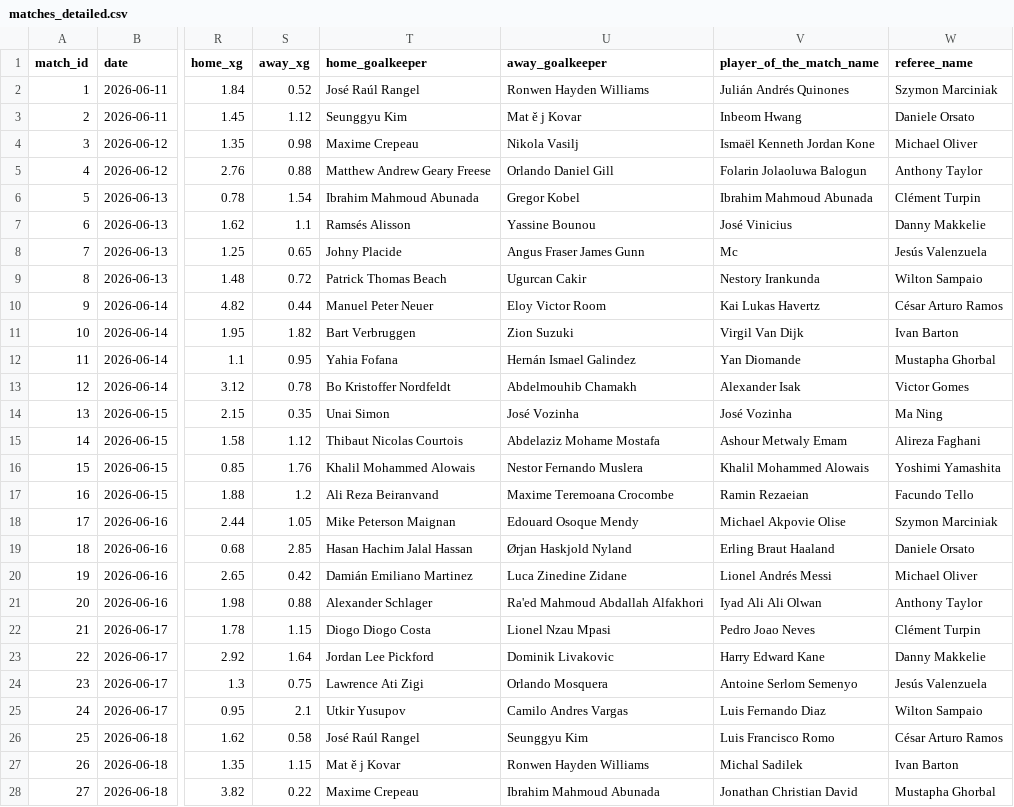
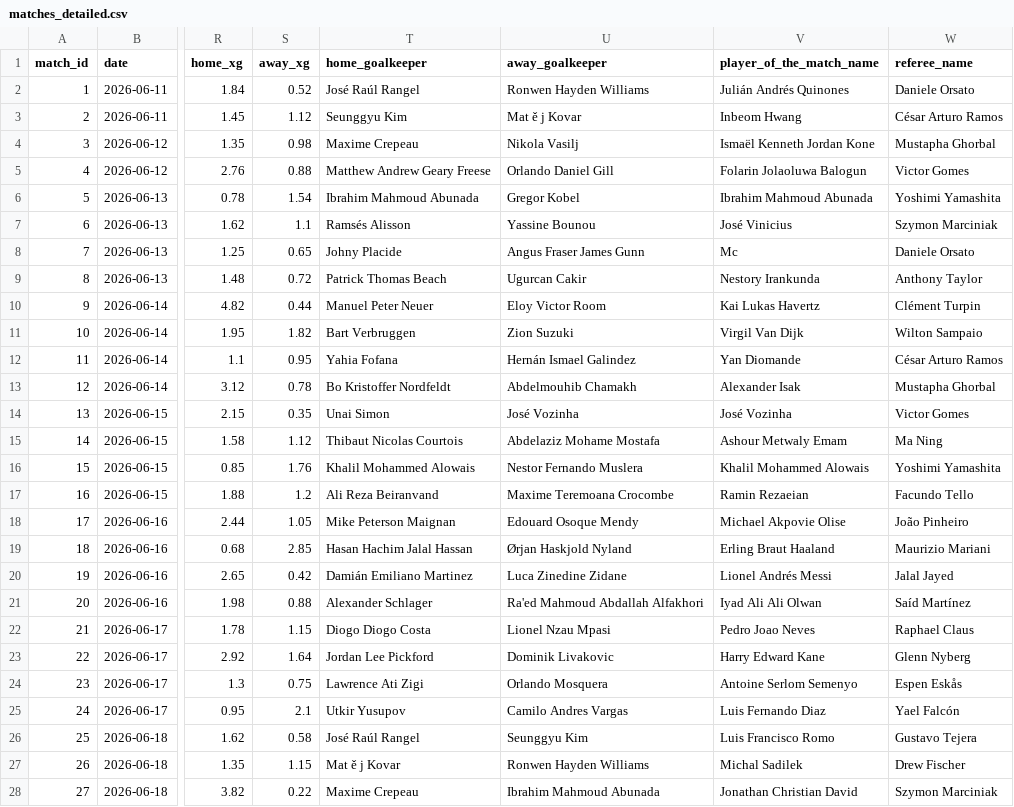
Before and after one commit to mominullptr/FIFA-World-Cup-2026-Dataset, a CSV file: matches_detailed.csv, drawn as a sheet; only a part is shown, gaps mark what is left out; the diff covers the shown part only; the diff names each change by its address in the sheet, - before the commit and + after, or states it on an @@ line.

```diff
--- a/matches_detailed.csv
+++ b/matches_detailed.csv
-W2 (referee_name): Szymon Marciniak
+W2 (referee_name): Daniele Orsato
-W3 (referee_name): Daniele Orsato
+W3 (referee_name): César Arturo Ramos
-W4 (referee_name): Michael Oliver
+W4 (referee_name): Mustapha Ghorbal
-W5 (referee_name): Anthony Taylor
+W5 (referee_name): Victor Gomes
-W6 (referee_name): Clément Turpin
+W6 (referee_name): Yoshimi Yamashita
-W7 (referee_name): Danny Makkelie
+W7 (referee_name): Szymon Marciniak
-W8 (referee_name): Jesús Valenzuela
+W8 (referee_name): Daniele Orsato
-W9 (referee_name): Wilton Sampaio
+W9 (referee_name): Anthony Taylor
-W10 (referee_name): César Arturo Ramos
+W10 (referee_name): Clément Turpin
-W11 (referee_name): Ivan Barton
+W11 (referee_name): Wilton Sampaio
-W12 (referee_name): Mustapha Ghorbal
+W12 (referee_name): César Arturo Ramos
-W13 (referee_name): Victor Gomes
+W13 (referee_name): Mustapha Ghorbal
-W14 (referee_name): Ma Ning
+W14 (referee_name): Victor Gomes
-W15 (referee_name): Alireza Faghani
+W15 (referee_name): Ma Ning
-W18 (referee_name): Szymon Marciniak
+W18 (referee_name): João Pinheiro
-W19 (referee_name): Daniele Orsato
+W19 (referee_name): Maurizio Mariani
-W20 (referee_name): Michael Oliver
+W20 (referee_name): Jalal Jayed
-W21 (referee_name): Anthony Taylor
+W21 (referee_name): Saíd Martínez
-W22 (referee_name): Clément Turpin
+W22 (referee_name): Raphael Claus
-W23 (referee_name): Danny Makkelie
+W23 (referee_name): Glenn Nyberg
-W24 (referee_name): Jesús Valenzuela
+W24 (referee_name): Espen Eskås
-W25 (referee_name): Wilton Sampaio
+W25 (referee_name): Yael Falcón
-W26 (referee_name): César Arturo Ramos
+W26 (referee_name): Gustavo Tejera
-W27 (referee_name): Ivan Barton
+W27 (referee_name): Drew Fischer
-W28 (referee_name): Mustapha Ghorbal
+W28 (referee_name): Szymon Marciniak
```
Also changed, not shown: 53 edited cells elsewhere in this file, match_prediction_features.csv, matches.csv, 7 other files.
